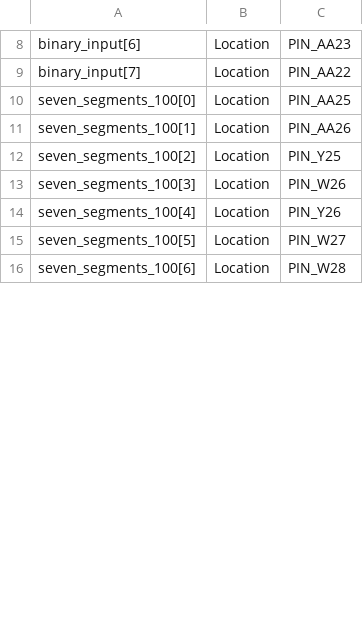
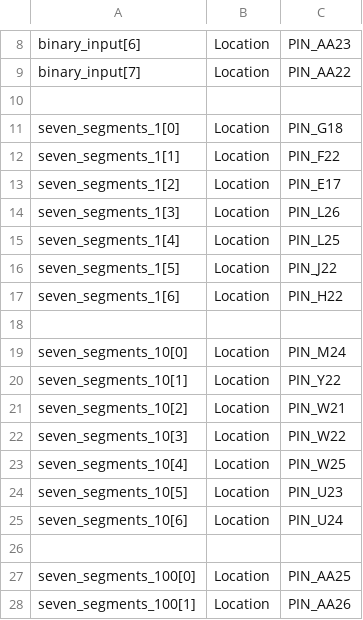
Before and after one commit to wahhajjaved/cme341, a CSV file: labs/lab2/B_to_BCD_converter_with_hex_driver/B_to_BCD_converter_with_hex_driver.csv, drawn as a sheet; only a part is shown, gaps mark what is left out; the shorter side is filled out with more unchanged rows; the diff covers the shown part only; the diff names each change by its address in the sheet, - before the commit and + after, or states it on an @@ line.

```diff
--- a/labs/lab2/B_to_BCD_converter_with_hex_driver/B_to_BCD_converter_with_hex_driver.csv
+++ b/labs/lab2/B_to_BCD_converter_with_hex_driver/B_to_BCD_converter_with_hex_driver.csv
+row 10: (empty)
+row 11: seven_segments_1[0] | Location | PIN_G18
+row 12: seven_segments_1[1] | Location | PIN_F22
+row 13: seven_segments_1[2] | Location | PIN_E17
+row 14: seven_segments_1[3] | Location | PIN_L26
+row 15: seven_segments_1[4] | Location | PIN_L25
+row 16: seven_segments_1[5] | Location | PIN_J22
+row 17: seven_segments_1[6] | Location | PIN_H22
+row 18: (empty)
+row 19: seven_segments_10[0] | Location | PIN_M24
+row 20: seven_segments_10[1] | Location | PIN_Y22
+row 21: seven_segments_10[2] | Location | PIN_W21
+row 22: seven_segments_10[3] | Location | PIN_W22
+row 23: seven_segments_10[4] | Location | PIN_W25
+row 24: seven_segments_10[5] | Location | PIN_U23
+row 25: seven_segments_10[6] | Location | PIN_U24
+row 26: (empty)
```
Also changed, not shown: 1 added row and 8 edited cells elsewhere in this file, 13 other files.
